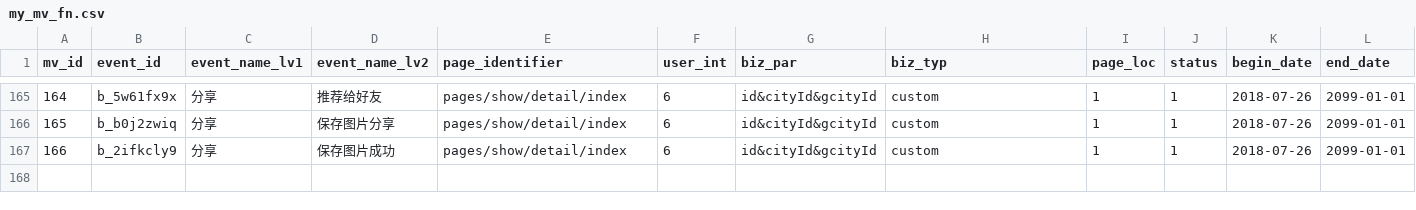
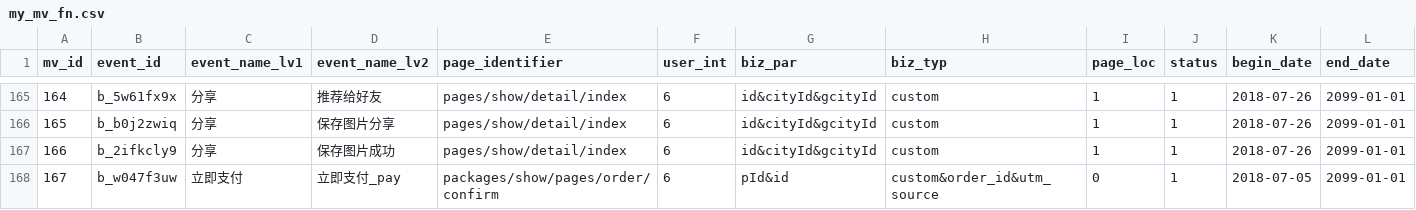
Before and after one commit to fnfly2005/omy_code, a CSV file: table/my_mv_fn.csv, drawn as a sheet; only a part is shown, gaps mark what is left out; rows hold the shown columns only; the diff names each change by its address in the sheet, - before the commit and + after, or states it on an @@ line.

```diff
--- a/table/my_mv_fn.csv
+++ b/table/my_mv_fn.csv
+row 168: 167 | b_w047f3uw | 立即支付 | 立即支付_pay | packages/show/pages/order/confirm | 6 | pId&id | custom&order_id&utm_source | 0 | 1 | 2018-07-05 | 2099-01-01
```
Also changed, not shown: table/sale_offline.csv, 2 other files.
